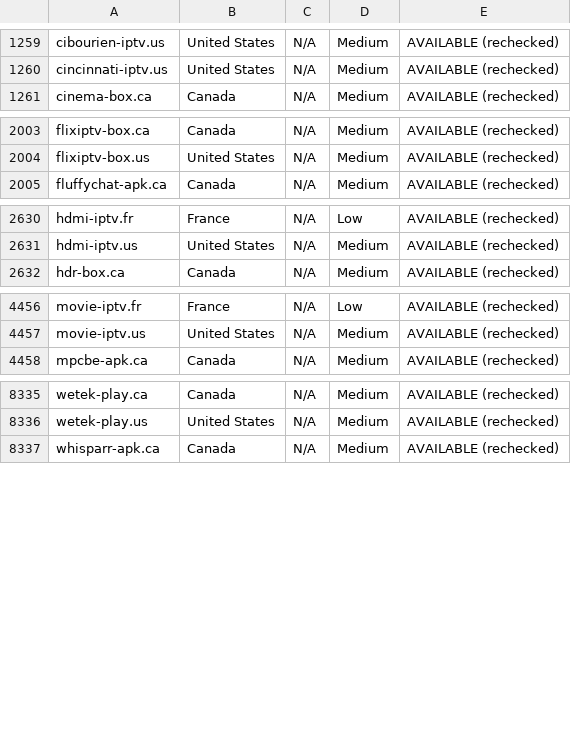
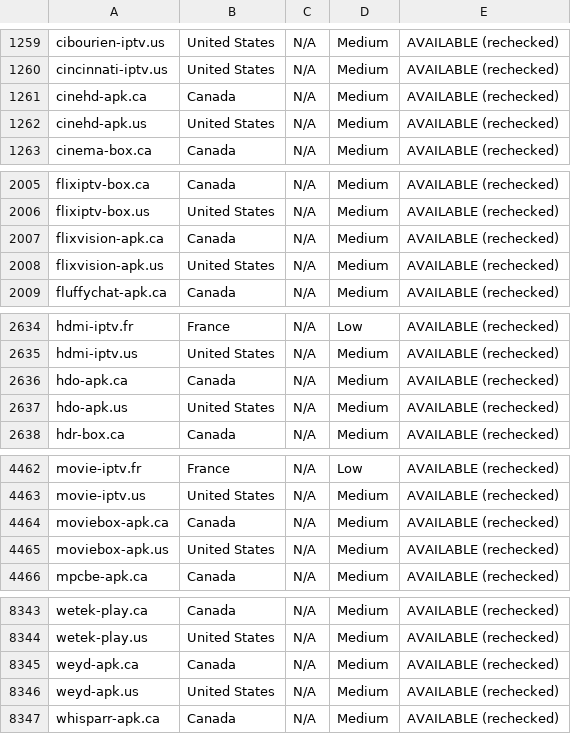
Before and after one commit to CryptoNews24/edit, a CSV file: research/iptv-seo/canva/iptv-domains-canva-import.csv, drawn as a sheet; only a part is shown, gaps mark what is left out; the diff names each change by its address in the sheet, - before the commit and + after, or states it on an @@ line.

```diff
--- a/research/iptv-seo/canva/iptv-domains-canva-import.csv
+++ b/research/iptv-seo/canva/iptv-domains-canva-import.csv
+row 1261: cinehd-apk.ca | Canada | N/A | Medium | AVAILABLE (rechecked)
+row 1262: cinehd-apk.us | United States | N/A | Medium | AVAILABLE (rechecked)
+row 2007: flixvision-apk.ca | Canada | N/A | Medium | AVAILABLE (rechecked)
+row 2008: flixvision-apk.us | United States | N/A | Medium | AVAILABLE (rechecked)
+row 2636: hdo-apk.ca | Canada | N/A | Medium | AVAILABLE (rechecked)
+row 2637: hdo-apk.us | United States | N/A | Medium | AVAILABLE (rechecked)
+row 4464: moviebox-apk.ca | Canada | N/A | Medium | AVAILABLE (rechecked)
+row 4465: moviebox-apk.us | United States | N/A | Medium | AVAILABLE (rechecked)
+row 8345: weyd-apk.ca | Canada | N/A | Medium | AVAILABLE (rechecked)
+row 8346: weyd-apk.us | United States | N/A | Medium | AVAILABLE (rechecked)
```
Also changed, not shown: research/iptv-seo/availability_recheck.csv, 8 other files.
